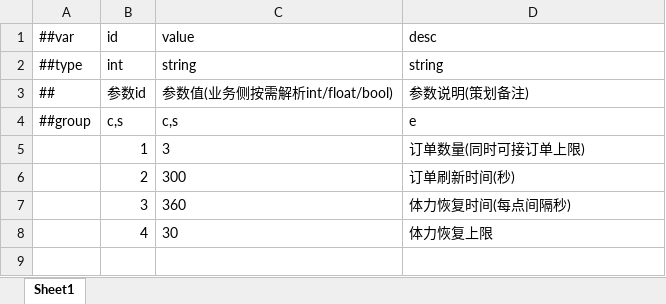
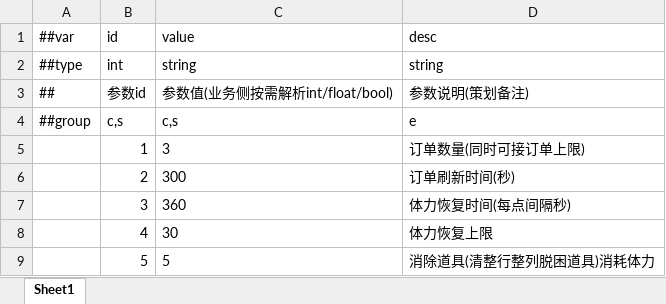
Before and after one commit to zhoupeng921101/TEngine_zp, an Excel workbook: Configs/GameConfig/Datas/global.xlsx, sheet Sheet1, drawn as a sheet; values as stored, in another font and other column widths than the file's, no borders; the diff names each change by its address in the sheet, - before the commit and + after, or states it on an @@ line.

```diff
--- a/Configs/GameConfig/Datas/global.xlsx (sheet Sheet1)
+++ b/Configs/GameConfig/Datas/global.xlsx (sheet Sheet1)
+row 9:  | 5 | 5 | 消除道具(清整行整列脱困道具)消耗体力
```
Also changed, not shown: 10 other files.
